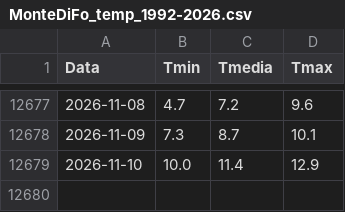
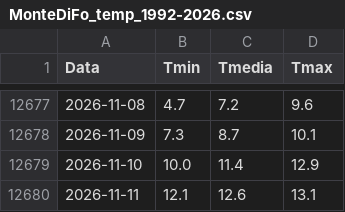
Before and after one commit to EbbeneTriglav/dati_idro, a CSV file: dati/MonteDiFo_temp_1992-2026.csv, drawn as a sheet; only a part is shown, gaps mark what is left out.

```diff
--- a/dati/MonteDiFo_temp_1992-2026.csv
+++ b/dati/MonteDiFo_temp_1992-2026.csv
@@ -12679 +12679,2 @@ Data;Tmin;Tmedia;Tmax
 2026-11-10;10.0;11.4;12.9
+2026-11-11;12.1;12.6;13.1
```
Also changed, not shown: dati/MonteDiFo_precip_1992-2026.csv.
